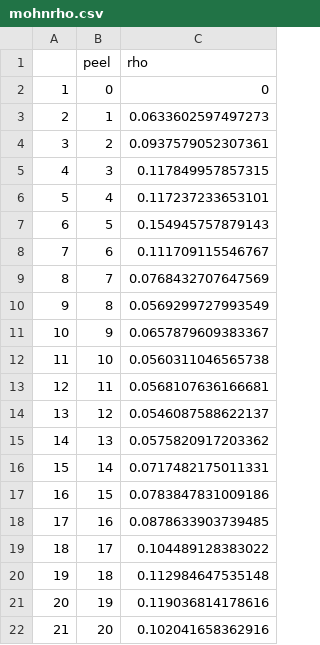
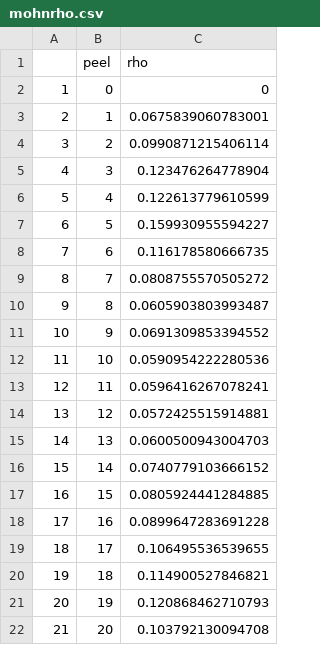
Before and after one commit to afsc-assessments/ebswp_2023, a CSV file: doc/data/mohnrho.csv, drawn as a sheet.

```diff
--- a/doc/data/mohnrho.csv
+++ b/doc/data/mohnrho.csv
@@ -2,21 +2,21 @@
 "1",0,0
-"2",1,0.0633602597497273
-"3",2,0.0937579052307361
-"4",3,0.117849957857315
-"5",4,0.117237233653101
-"6",5,0.154945757879143
-"7",6,0.111709115546767
-"8",7,0.0768432707647569
-"9",8,0.0569299727993549
-"10",9,0.0657879609383367
-"11",10,0.0560311046565738
-"12",11,0.0568107636166681
-"13",12,0.0546087588622137
-"14",13,0.0575820917203362
-"15",14,0.0717482175011331
-"16",15,0.0783847831009186
-"17",16,0.0878633903739485
-"18",17,0.104489128383022
-"19",18,0.112984647535148
-"20",19,0.119036814178616
-"21",20,0.102041658362916
+"2",1,0.0675839060783001
+"3",2,0.0990871215406114
+"4",3,0.123476264778904
+"5",4,0.122613779610599
+"6",5,0.159930955594227
+"7",6,0.116178580666735
+"8",7,0.0808755570505272
+"9",8,0.0605903803993487
+"10",9,0.0691309853394552
+"11",10,0.0590954222280536
+"12",11,0.0596416267078241
+"13",12,0.0572425515914881
+"14",13,0.0600500943004703
+"15",14,0.0740779103666152
+"16",15,0.0805924441284885
+"17",16,0.0899647283691228
+"18",17,0.106495536539655
+"19",18,0.114900527846821
+"20",19,0.120868462710793
+"21",20,0.103792130094708
```
Also changed, not shown: 39 other files.
